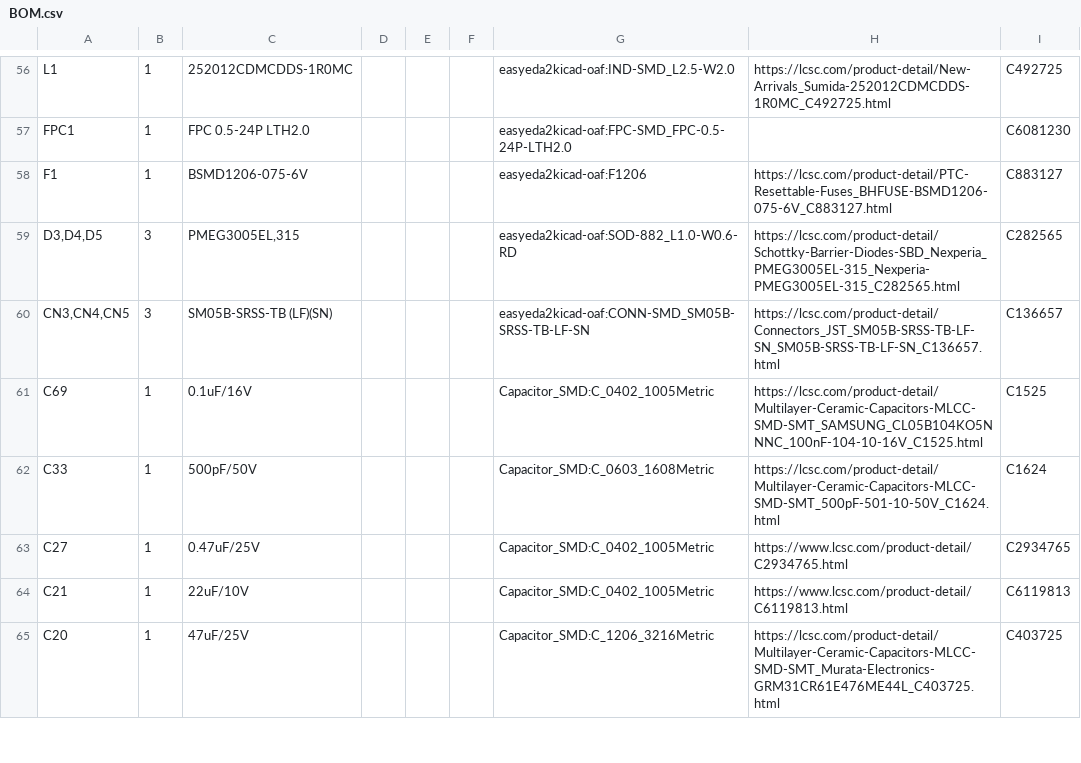
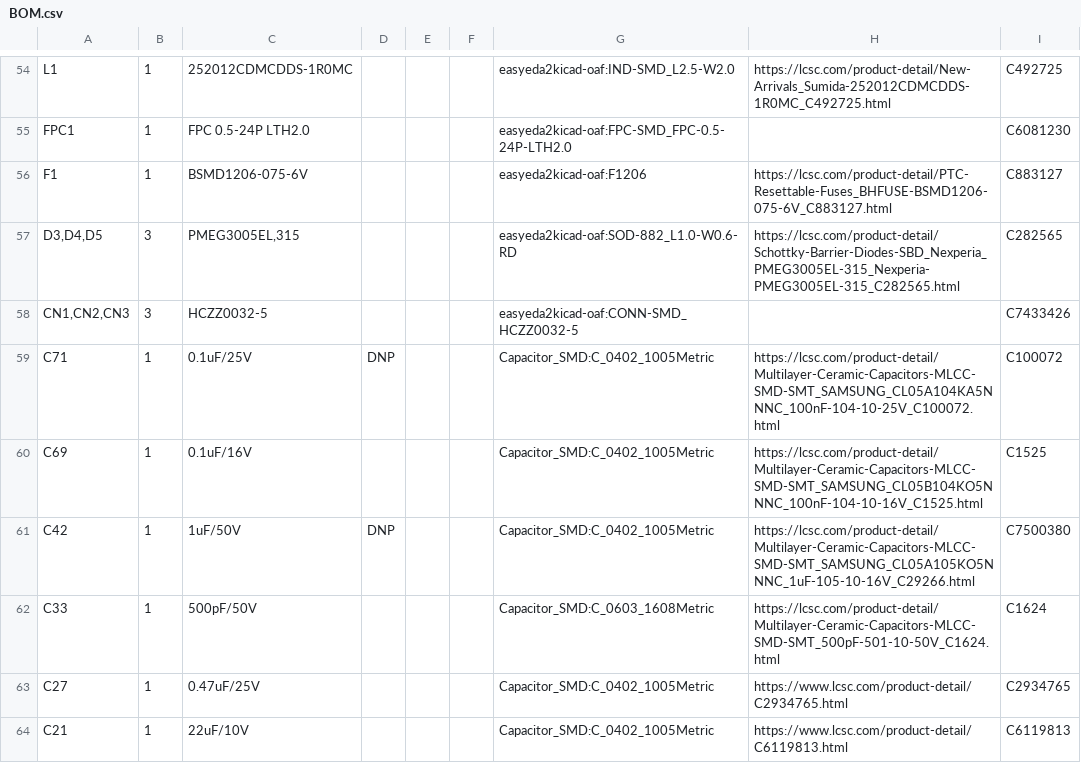
Before and after one commit to Open-Air-Foundation/pcb-go, a CSV file: PCB/airgradient-go-main/BOM.csv, drawn as a sheet; only a part is shown, gaps mark what is left out; the shorter side is filled out with more unchanged rows; removed rows and columns are numbered as before the commit, all else as after; the diff covers the shown part only; the diff names each change by its address in the sheet, - before the commit and + after, or states it on an @@ line.

Commit message:
v2.1: switch 5-pin connectors to HCZZ0032-5, DNP SD card
- CN1/CN2/CN3 are now HCZZ0032-5 (replaces SM05B-SRSS-TB CN3/CN4/CN5)
- SD card not populated: TF1, R50-R58, C42, C71 set to DNP
- BOM.csv regenerated

Known issues (to fix before production):
- CN2 pad 7 (GND) overlaps the /SCL trace on F.Cu (DRC short)
- 6 footprint attribute mismatches vs schematic (exclude-from-BOM /
  DNP on AE1, BT1, U10, U11, U12, U18) - run Update PCB from Schematic

```diff
--- a/PCB/airgradient-go-main/BOM.csv
+++ b/PCB/airgradient-go-main/BOM.csv
-row 60: CN3,CN4,CN5 | 3 | SM05B-SRSS-TB (LF)(SN) |  |  |  | easyeda2kicad-oaf:CONN-SMD_SM05B-SRSS-TB-LF-SN | https://lcsc.com/product-detail/Connectors_JST_SM05B-SRSS-TB-LF-SN_SM05B-SRSS-TB-LF-SN_C136657.html | C136657
+row 58: CN1,CN2,CN3 | 3 | HCZZ0032-5 |  |  |  | easyeda2kicad-oaf:CONN-SMD_HCZZ0032-5 |  | C7433426
+row 59: C71 | 1 | 0.1uF/25V | DNP |  |  | Capacitor_SMD:C_0402_1005Metric | https://lcsc.com/product-detail/Multilayer-Ceramic-Capacitors-MLCC-SMD-SMT_SAMSUNG_CL05A104KA5NNNC_100nF-104-10-25V_C100072.html | C100072
+row 61: C42 | 1 | 1uF/50V | DNP |  |  | Capacitor_SMD:C_0402_1005Metric | https://lcsc.com/product-detail/Multilayer-Ceramic-Capacitors-MLCC-SMD-SMT_SAMSUNG_CL05A105KO5NNNC_1uF-105-10-16V_C29266.html | C7500380
```
Also changed, not shown: 2 added rows, 6 removed rows and 14 edited cells elsewhere in this file, 3 other files.
